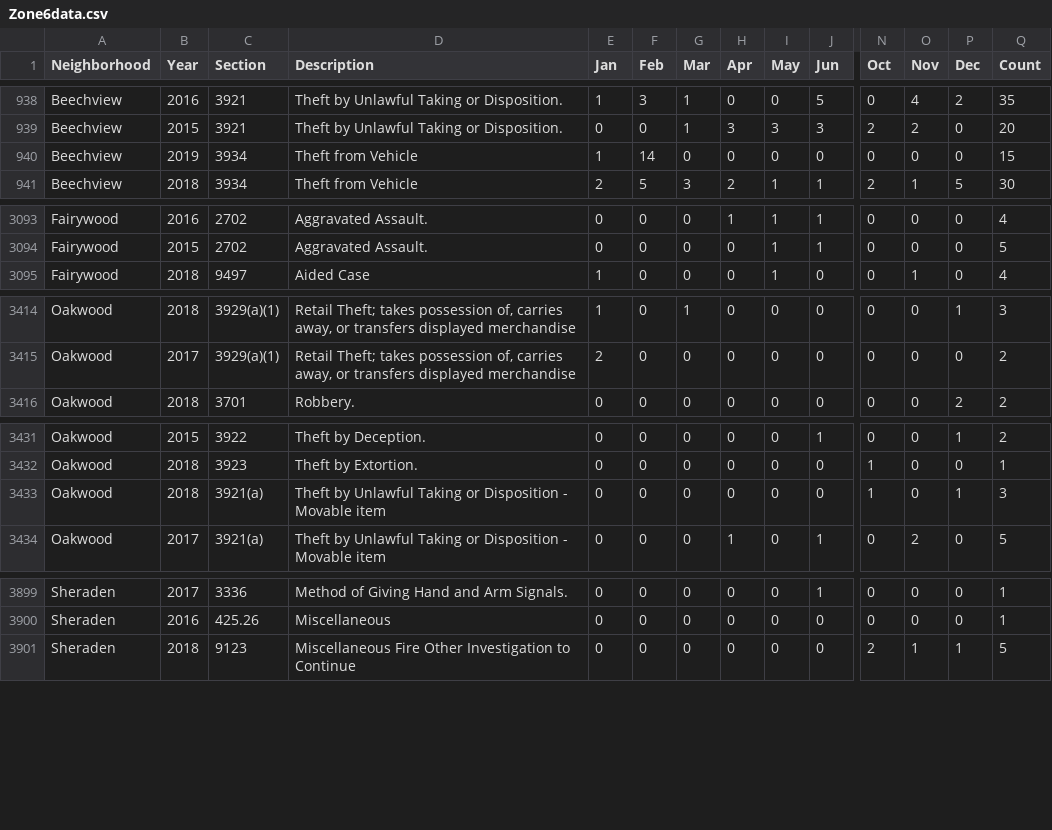
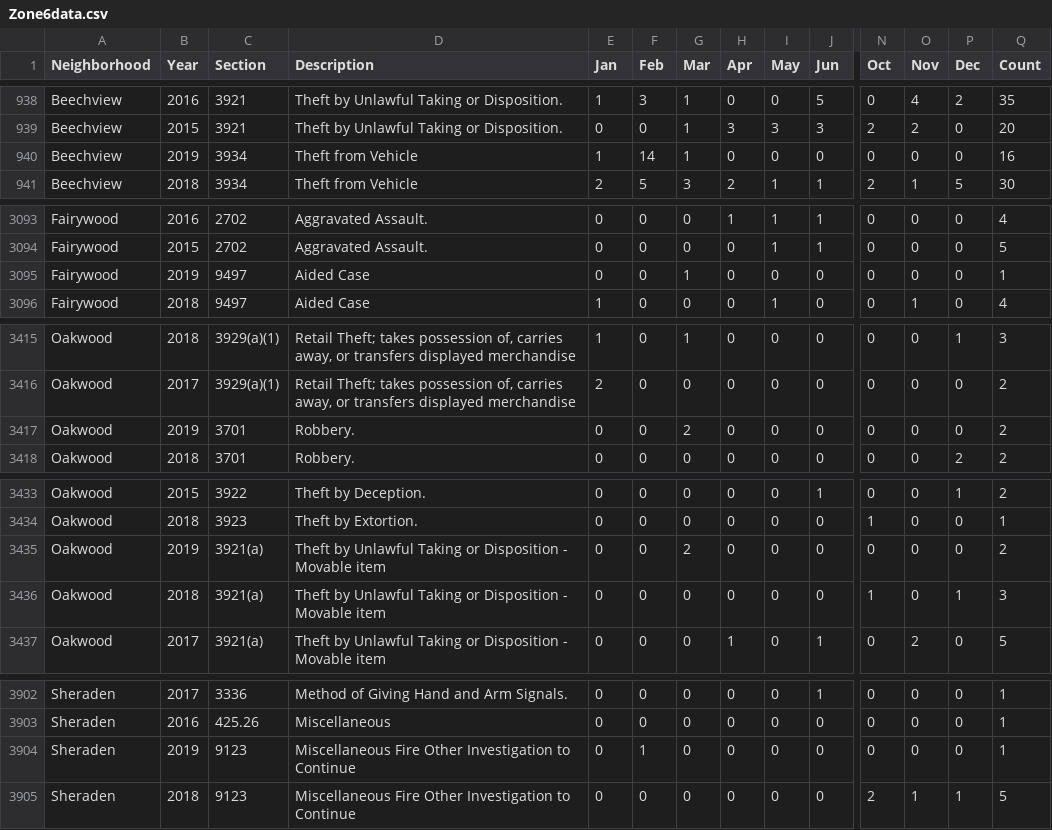
Before and after one commit to mhowe0422/mhowe0422.github.io, a CSV file: Zone6/Zone6data.csv, drawn as a sheet; only a part is shown, gaps mark what is left out; rows hold the shown columns only; the diff covers the shown part only; the diff names each change by its address in the sheet, - before the commit and + after, or states it on an @@ line.

```diff
--- a/Zone6/Zone6data.csv
+++ b/Zone6/Zone6data.csv
-G940 (Mar): 0
+G940 (Mar): 1
-Q940 (Count): 15
+Q940 (Count): 16
+row 3095: Fairywood | 2019 | 9497 | Aided Case | 0 | 0 | 1 | 0 | 0 | 0 | 0 | 0 | 0 | 1
+row 3417: Oakwood | 2019 | 3701 | Robbery. | 0 | 0 | 2 | 0 | 0 | 0 | 0 | 0 | 0 | 2
+row 3435: Oakwood | 2019 | 3921(a) | Theft by Unlawful Taking or Disposition - Movable item | 0 | 0 | 2 | 0 | 0 | 0 | 0 | 0 | 0 | 2
+row 3904: Sheraden | 2019 | 9123 | Miscellaneous Fire Other Investigation to Continue | 0 | 1 | 0 | 0 | 0 | 0 | 0 | 0 | 0 | 1
```
Also changed, not shown: 2 moved rows and 6 edited cells elsewhere in this file, 1 other file.
